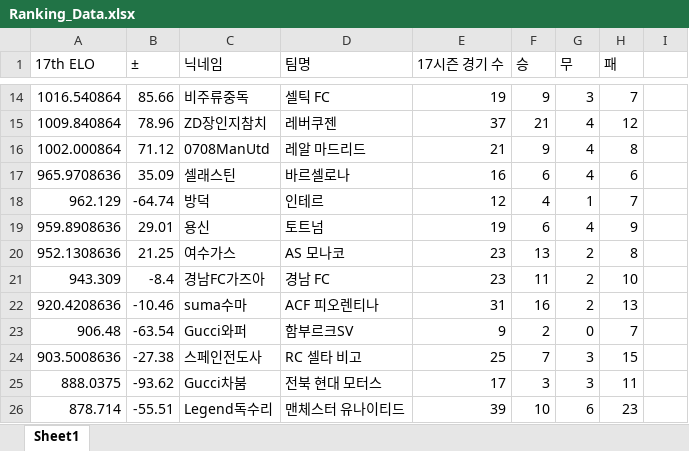
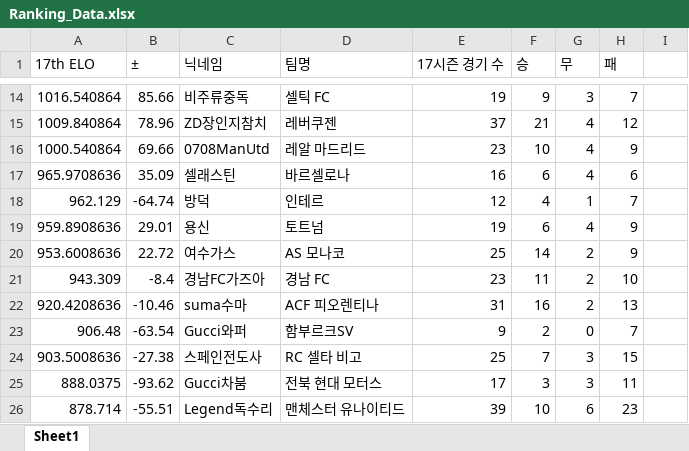
Before and after one commit to xldyxl/AllStar-Ranking-ELO-, an Excel workbook: Ranking_Data.xlsx, sheet Sheet1, drawn as a sheet; only a part is shown, gaps mark what is left out; values as stored, in another font and other column widths than the file's, no borders; the diff names each change by its address in the sheet, - before the commit and + after, or states it on an @@ line.

Commit message:
Update: Ranking Data (03:17:38)

```diff
--- a/Ranking_Data.xlsx (sheet Sheet1)
+++ b/Ranking_Data.xlsx (sheet Sheet1)
-A16 (17th ELO): 1002.000864
+A16 (17th ELO): 1000.540864
-B16 (±): 71.12
+B16 (±): 69.66
-E16 (17시즌 경기 수): 21
+E16 (17시즌 경기 수): 23
-F16 (승): 9
+F16 (승): 10
-H16 (패): 8
+H16 (패): 9
-A20 (17th ELO): 952.1308636
+A20 (17th ELO): 953.6008636
-B20 (±): 21.25
+B20 (±): 22.72
-E20 (17시즌 경기 수): 23
+E20 (17시즌 경기 수): 25
-F20 (승): 13
+F20 (승): 14
-H20 (패): 8
+H20 (패): 9
```
